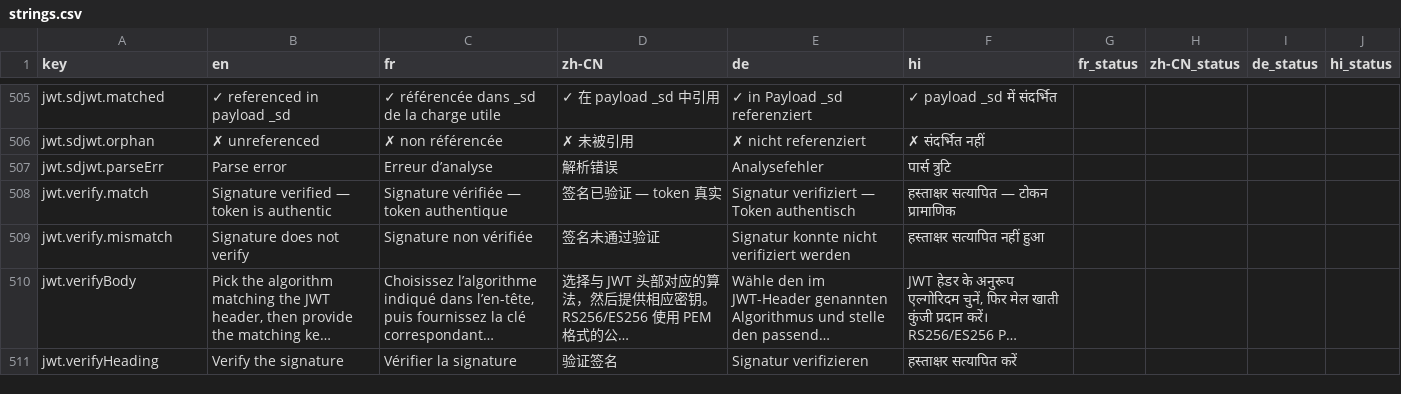
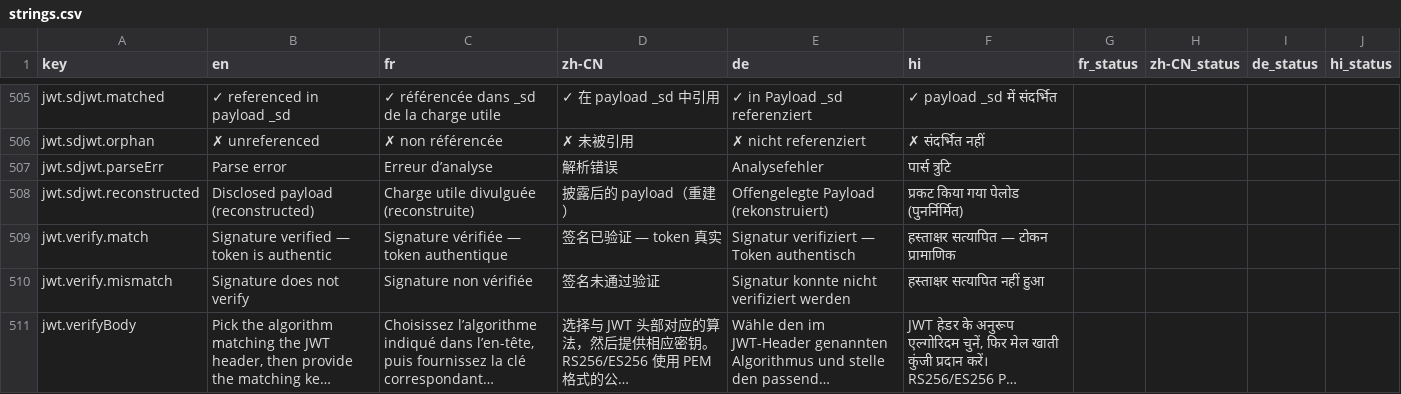
Before and after one commit to clay-good/encryptalotta, a CSV file: i18n/strings.csv, drawn as a sheet; only a part is shown, gaps mark what is left out; the shorter side is filled out with more unchanged rows; long unchanged cells end in …; the diff names each change by its address in the sheet, - before the commit and + after, or states it on an @@ line.

```diff
--- a/i18n/strings.csv
+++ b/i18n/strings.csv
+row 508: jwt.sdjwt.reconstructed | Disclosed payload (reconstructed) | Charge utile divulguée (reconstruite) | 披露后的 payload（重建） | Offengelegte Payload (rekonstruiert) | प्रकट किया गया पेलोड (पुनर्निर्मित)
```
Also changed, not shown: 7 other files.
